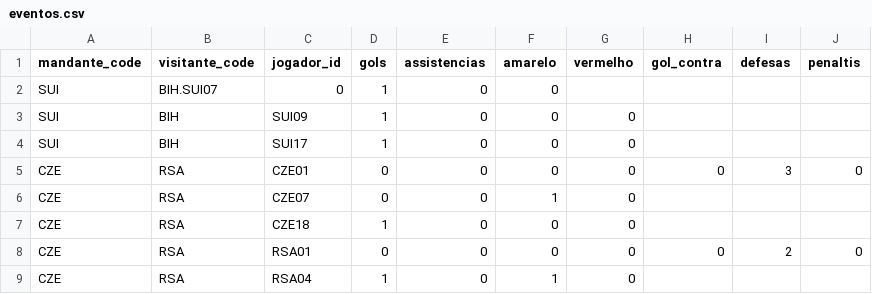
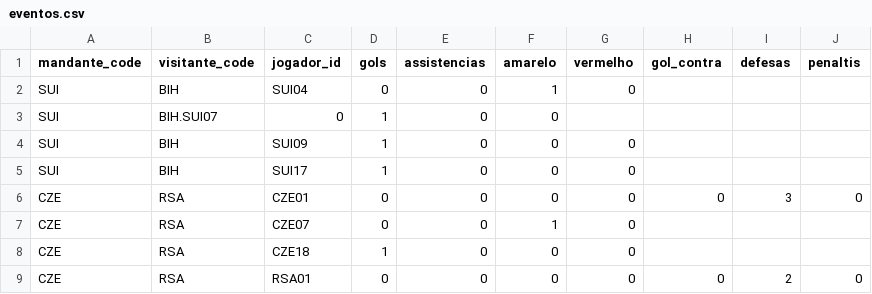
Before and after one commit to dttjader/tabcopa26, a CSV file: public/eventos.csv, drawn as a sheet; only a part is shown; the shorter side is filled out with more unchanged rows.

Commit message:
G26-3

```diff
--- a/public/eventos.csv
+++ b/public/eventos.csv
@@ -1,2 +1,3 @@
 mandante_code,visitante_code,jogador_id,gols,assistencias,amarelo,vermelho,gol_contra,defesas,penaltis
+SUI,BIH,SUI04,0,0,1,0
 SUI,BIH.SUI07,0,1,0,0
```
